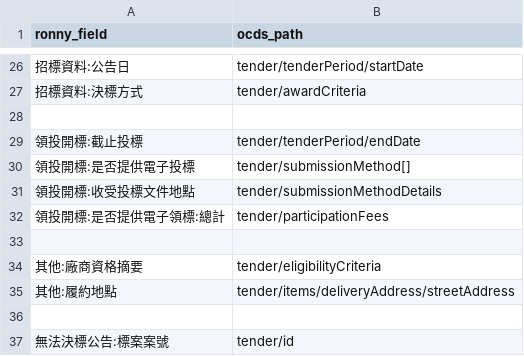
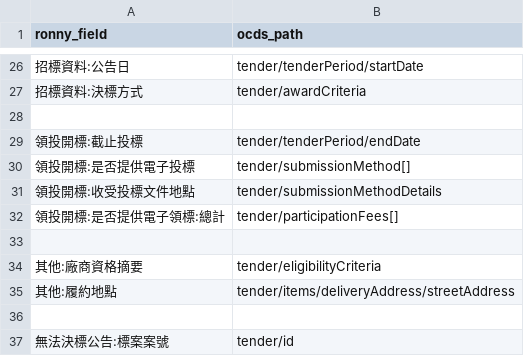
Before and after one commit to luffykai/LM-PH2020, a CSV file: data/field_map.csv, drawn as a sheet; only a part is shown, gaps mark what is left out.

Commit message:
Update ParticipationFees a bit

```diff
--- a/data/field_map.csv
+++ b/data/field_map.csv
@@ -31,3 +31,3 @@ ronny_field,ocds_path
 "領投開標:收受投標文件地點","tender/submissionMethodDetails"
-"領投開標:是否提供電子領標:總計","tender/participationFees"
+"領投開標:是否提供電子領標:總計","tender/participationFees[]"
 ,
```
Also changed, not shown: 1 other file.
